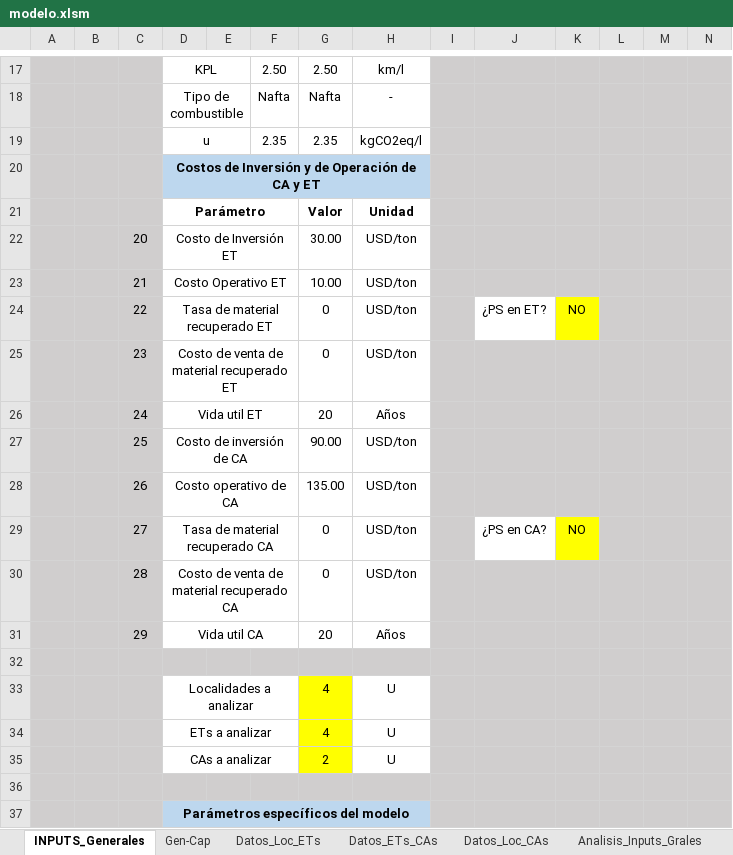
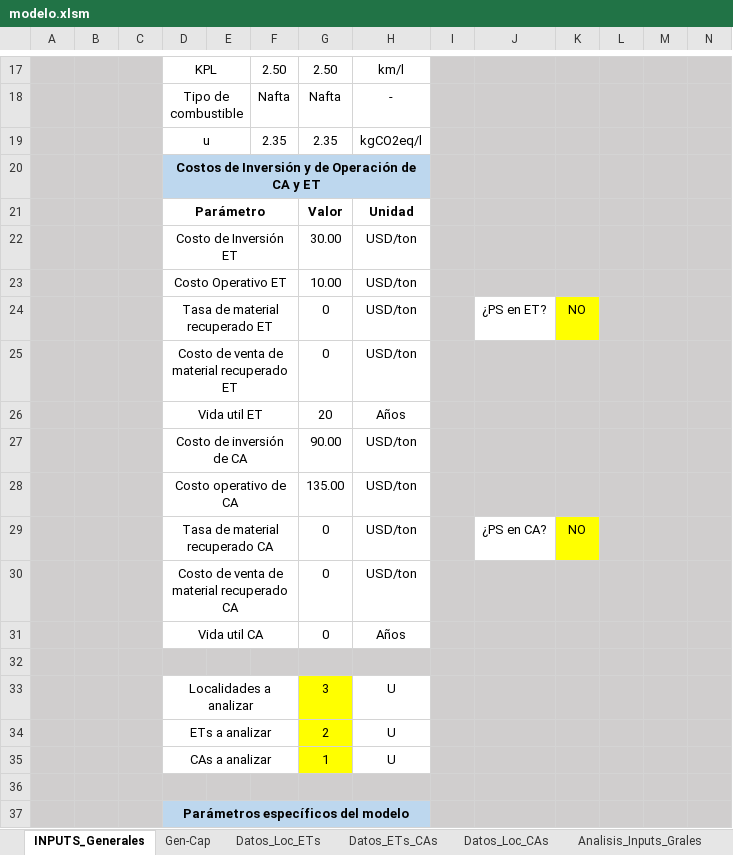
Before and after one commit to PanchoGatti/lome_python, an Excel workbook: modelo.xlsm, sheet INPUTS_Generales, drawn as a sheet; only a part is shown, gaps mark what is left out; values as stored, in another font and other column widths than the file's, no borders; charts and pictures not drawn; removed rows and columns are numbered as before the commit, all else as after; rows hold the shown columns only; the diff names each change by its address in the sheet, - before the commit and + after, or states it on an @@ line.

```diff
--- a/modelo.xlsm (sheet INPUTS_Generales)
+++ b/modelo.xlsm (sheet INPUTS_Generales)
-C22: 20
+C22: (empty)
-C23: 21
+C23: (empty)
-C24: 22
+C24: (empty)
-C25: 23
+C25: (empty)
-C26: 24
+C26: (empty)
-C27: 25
+C27: (empty)
-C28: 26
+C28: (empty)
-C29: 27
+C29: (empty)
-C30: 28
+C30: (empty)
-C31: 29
+C31: (empty)
-G31: 20
+G31: 0
-G33: 4
+G33: 3
-row 34:  |  |  | ETs a analizar |  |  | 4 | U
-D34: CAs a analizar
+D34: ETs a analizar
+row 35:  |  |  | CAs a analizar |  |  | 1 | U
```
Also changed, not shown: sheet Datos_Loc_ETs, sheet Gen-Cap, sheet Analisis_Inputs_Grales, sheet Datos_ETs_CAs, sheet Datos_Loc_CAs, RESULTADOS_Region_CASARES.xlsx, 2 other files.
